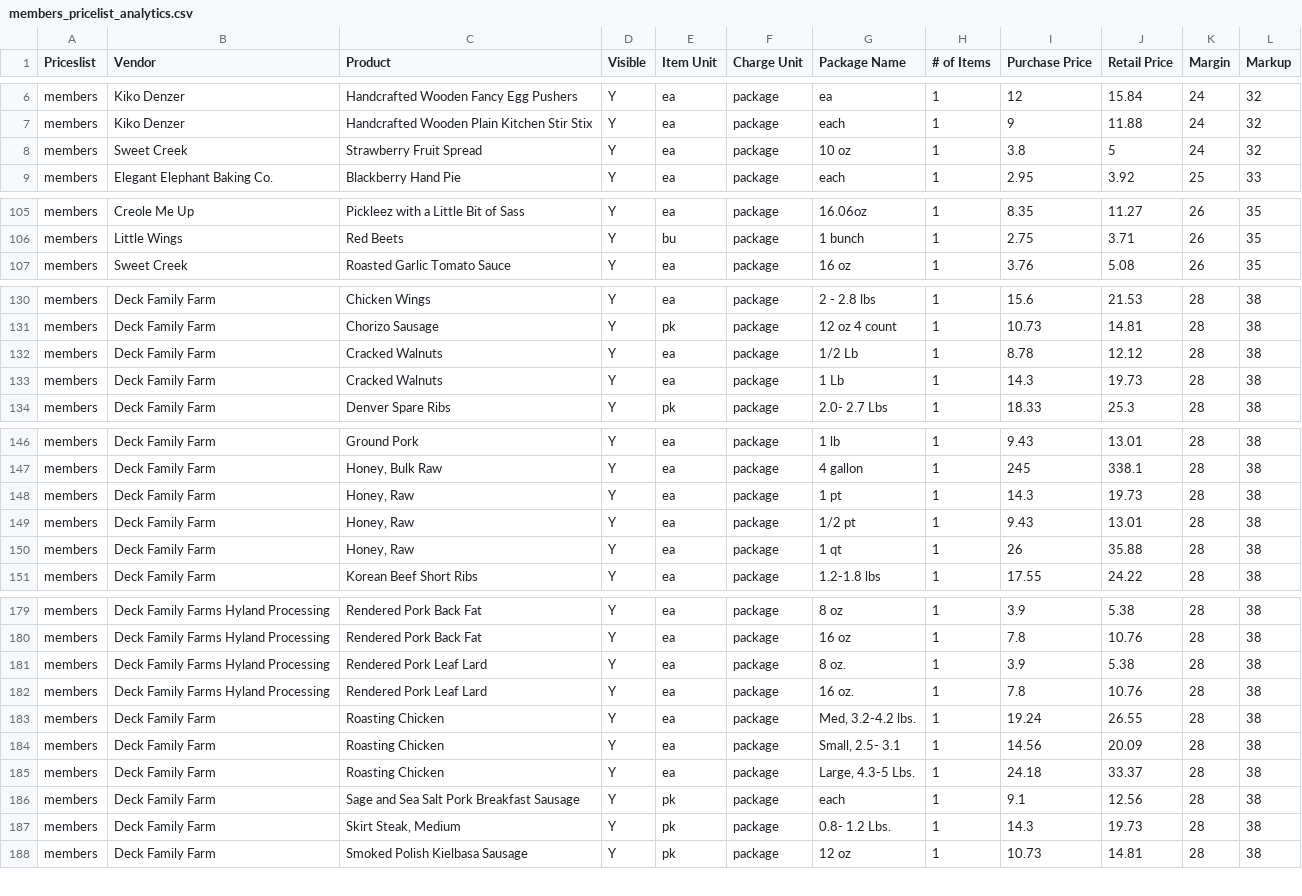
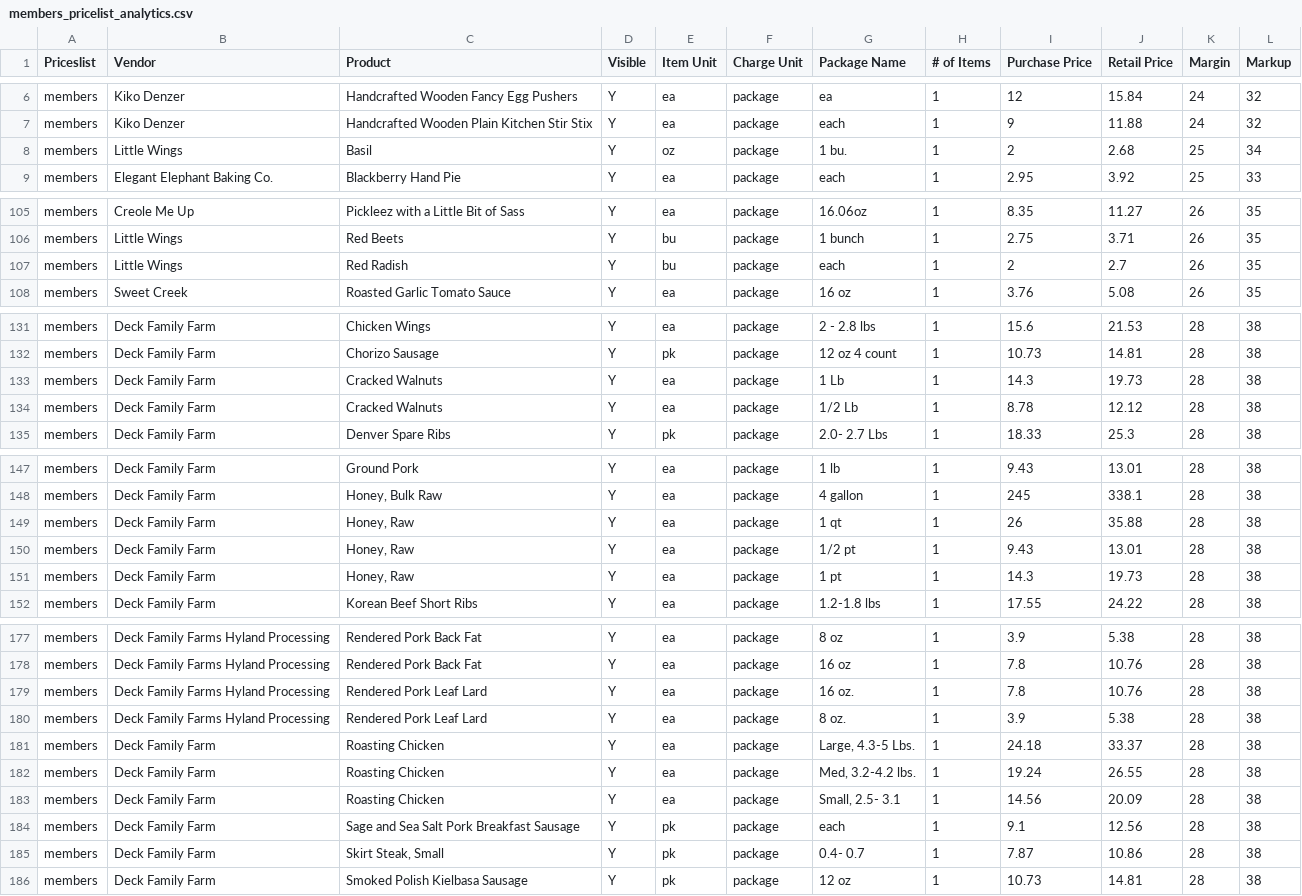
Before and after one commit to required777/TD-Testing-ffcsa_scripts, a CSV file: localline/data/members_pricelist_analytics.csv, drawn as a sheet; only a part is shown, gaps mark what is left out; the diff covers the shown part only.

```diff
--- a/localline/data/members_pricelist_analytics.csv
+++ b/localline/data/members_pricelist_analytics.csv
@@ -7,3 +7,3 @@ members,Kiko Denzer,Handcrafted Wooden Fancy Egg Pushers,Y,ea,package,ea,1,12,15
 members,Kiko Denzer,Handcrafted Wooden Plain Kitchen Stir Stix,Y,ea,package,each,1,9,11.88,24,32
-members,Sweet Creek,Strawberry Fruit Spread,Y,ea,package,10 oz,1,3.8,5,24,32
+members,Little Wings,Basil,Y,oz,package,1 bu.,1,2,2.68,25,34
 members,Elegant Elephant Baking Co.,Blackberry Hand Pie,Y,ea,package,each,1,2.95,3.92,25,33
@@ -106,2 +106,3 @@ members,Creole Me Up,Pickleez with a Little Bit of Sass,Y,ea,package,16.06oz,1,8
 members,Little Wings,Red Beets,Y,bu,package,1 bunch,1,2.75,3.71,26,35
+members,Little Wings,Red Radish,Y,bu,package,each,1,2,2.7,26,35
 members,Sweet Creek,Roasted Garlic Tomato Sauce,Y,ea,package,16 oz,1,3.76,5.08,26,35
@@ -131,4 +132,4 @@ members,Deck Family Farm,Chicken Wings,Y,ea,package,2 - 2.8 lbs,1,15.6,21.53,28,
 members,Deck Family Farm,Chorizo Sausage,Y,pk,package,12 oz 4 count,1,10.73,14.81,28,38
+members,Deck Family Farm,Cracked Walnuts,Y,ea,package,1 Lb,1,14.3,19.73,28,38
 members,Deck Family Farm,Cracked Walnuts,Y,ea,package,1/2 Lb,1,8.78,12.12,28,38
-members,Deck Family Farm,Cracked Walnuts,Y,ea,package,1 Lb,1,14.3,19.73,28,38
 members,Deck Family Farm,Denver Spare Ribs,Y,pk,package,2.0- 2.7 Lbs,1,18.33,25.3,28,38
@@ -147,5 +148,5 @@ members,Deck Family Farm,Ground Pork,Y,ea,package,1 lb,1,9.43,13.01,28,38
 members,Deck Family Farm,"Honey, Bulk Raw",Y,ea,package,4 gallon,1,245,338.1,28,38
+members,Deck Family Farm,"Honey, Raw",Y,ea,package,1 qt,1,26,35.88,28,38
+members,Deck Family Farm,"Honey, Raw",Y,ea,package,1/2 pt,1,9.43,13.01,28,38
 members,Deck Family Farm,"Honey, Raw",Y,ea,package,1 pt,1,14.3,19.73,28,38
-members,Deck Family Farm,"Honey, Raw",Y,ea,package,1/2 pt,1,9.43,13.01,28,38
-members,Deck Family Farm,"Honey, Raw",Y,ea,package,1 qt,1,26,35.88,28,38
 members,Deck Family Farm,Korean Beef Short Ribs,Y,ea,package,1.2-1.8 lbs,1,17.55,24.22,28,38
@@ -180,9 +178,9 @@ members,Deck Family Farms Hyland Processing,Rendered Pork Back Fat,Y,ea,package,
 members,Deck Family Farms Hyland Processing,Rendered Pork Back Fat,Y,ea,package,16 oz,1,7.8,10.76,28,38
+members,Deck Family Farms Hyland Processing,Rendered Pork Leaf Lard,Y,ea,package,16 oz.,1,7.8,10.76,28,38
 members,Deck Family Farms Hyland Processing,Rendered Pork Leaf Lard,Y,ea,package,8 oz.,1,3.9,5.38,28,38
-members,Deck Family Farms Hyland Processing,Rendered Pork Leaf Lard,Y,ea,package,16 oz.,1,7.8,10.76,28,38
+members,Deck Family Farm,Roasting Chicken,Y,ea,package,"Large, 4.3-5 Lbs.",1,24.18,33.37,28,38
 members,Deck Family Farm,Roasting Chicken,Y,ea,package,"Med, 3.2-4.2 lbs.",1,19.24,26.55,28,38
 members,Deck Family Farm,Roasting Chicken,Y,ea,package,"Small, 2.5- 3.1",1,14.56,20.09,28,38
-members,Deck Family Farm,Roasting Chicken,Y,ea,package,"Large, 4.3-5 Lbs.",1,24.18,33.37,28,38
 members,Deck Family Farm,Sage and Sea Salt Pork Breakfast Sausage,Y,pk,package,each,1,9.1,12.56,28,38
-members,Deck Family Farm,"Skirt Steak, Medium",Y,pk,package,0.8- 1.2 Lbs.,1,14.3,19.73,28,38
+members,Deck Family Farm,"Skirt Steak, Small",Y,pk,package,0.4- 0.7,1,7.87,10.86,28,38
 members,Deck Family Farm,Smoked Polish Kielbasa Sausage,Y,pk,package,12 oz,1,10.73,14.81,28,38
```
Also changed, not shown: 5 added rows, 8 removed rows, 1 moved row and 12 edited cells elsewhere in this file, localline/data/guest_pricelist_analytics.csv, localline/data/herdshare_pricelist_analytics.csv.
